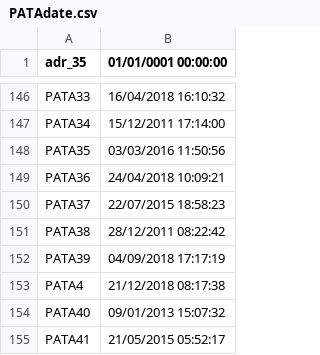
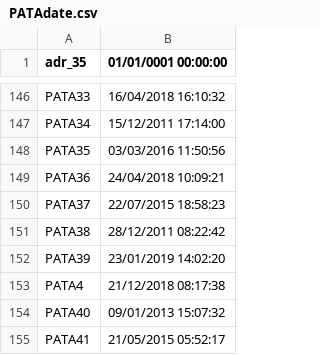
Before and after one commit to davidepiona/PROGETTI, a CSV file: ExpenseIt/DATIsync/PATAdate.csv, drawn as a sheet; only a part is shown, gaps mark what is left out.

```diff
--- a/ExpenseIt/DATIsync/PATAdate.csv
+++ b/ExpenseIt/DATIsync/PATAdate.csv
@@ -151,3 +151,3 @@ PATA37,22/07/2015 18:58:23
 PATA38,28/12/2011 08:22:42
-PATA39,04/09/2018 17:17:19
+PATA39,23/01/2019 14:02:20
 PATA4,21/12/2018 08:17:38
```
Also changed, not shown: ExpenseIt/DATI/CLIENTI.csv, 6 other files.
